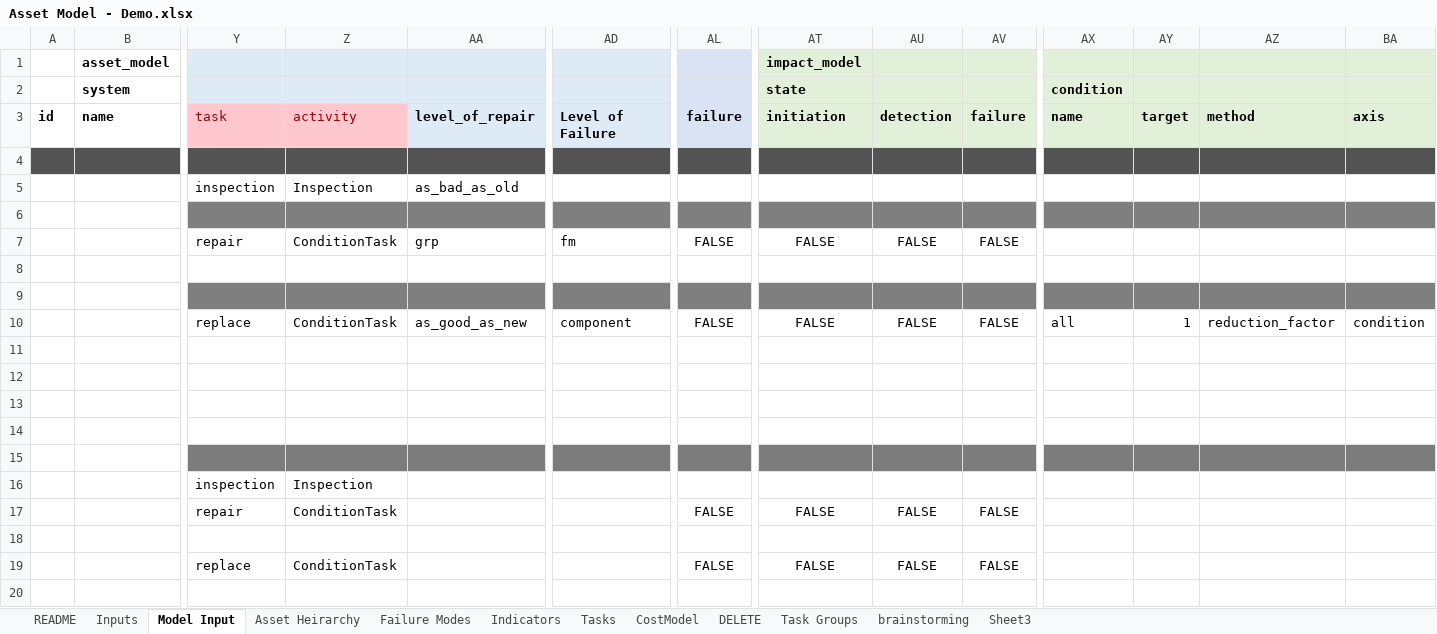
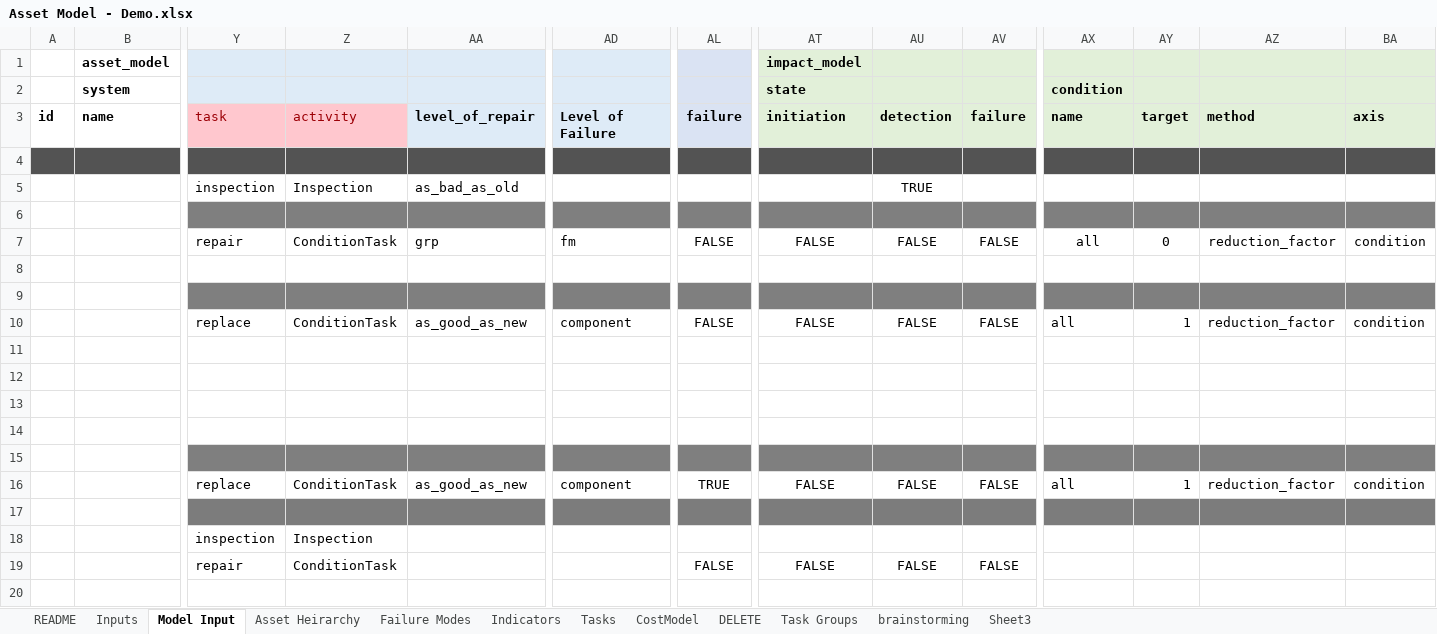
Before and after one commit to gavintreseder/pof, an Excel workbook: data/inputs/Asset Model - Demo.xlsx, sheet Model Input, drawn as a sheet; only a part is shown, gaps mark what is left out; the shorter side is filled out with more unchanged rows; values as stored, in another font and other column widths than the file's, no borders; conditional formats not drawn; 1 other sheet too large or unreadable and not compared; rows hold the shown columns only; the diff names each change by its address in the sheet, - before the commit and + after, or states it on an @@ line.

Commit message:
Changes to asset model loader

```diff
--- a/data/inputs/Asset Model - Demo.xlsx (sheet Model Input)
+++ b/data/inputs/Asset Model - Demo.xlsx (sheet Model Input)
-AU5: (empty)
+AU5: TRUE
-AX7 (condition): (empty)
+AX7 (condition): all
-AY7: (empty)
+AY7: 0
-AZ7: (empty)
+AZ7: reduction_factor
-BA7: (empty)
+BA7: condition
+row 15: (empty)
+row 16:  |  | replace | ConditionTask | as_good_as_new | component | TRUE | FALSE | FALSE | FALSE | all | 1 | reduction_factor | condition
```
Also changed, not shown: 9 other files.
